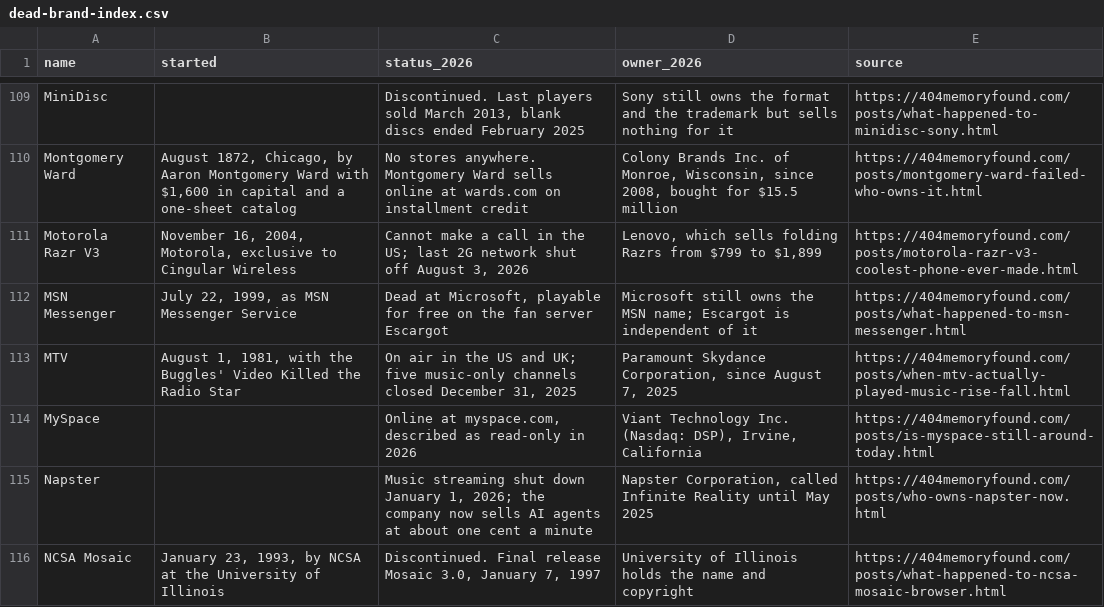
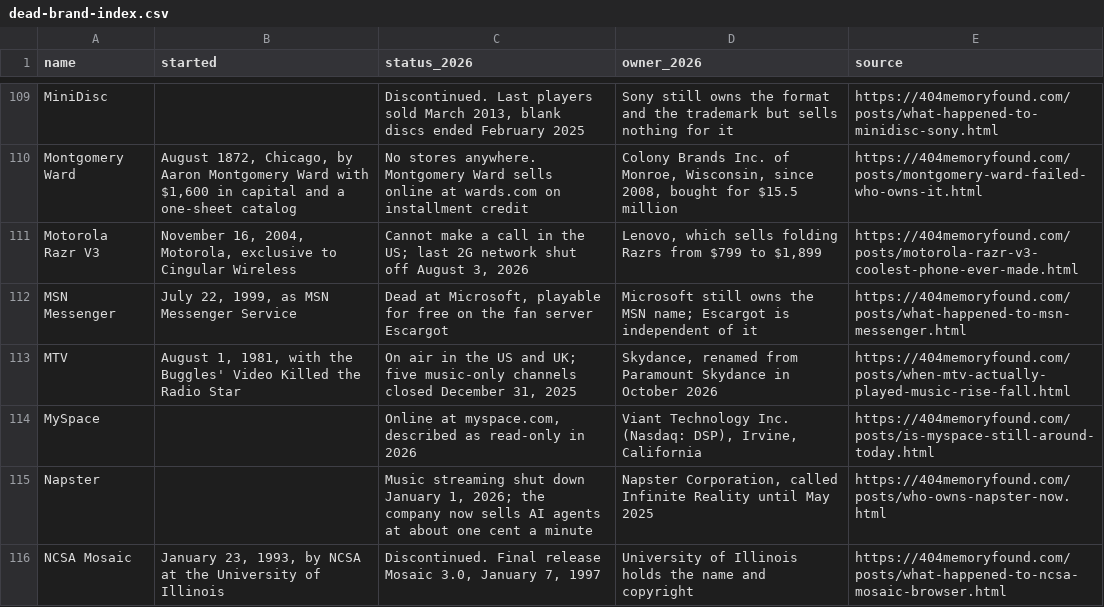
Before and after one commit to pnpaiva/404-memory-found, a CSV file: dead-brand-index.csv, drawn as a sheet; only a part is shown, gaps mark what is left out.

```diff
--- a/dead-brand-index.csv
+++ b/dead-brand-index.csv
@@ -112,3 +112,3 @@ Motorola Razr V3,"November 16, 2004, Motorola, exclusive to Cingular Wireless","
 MSN Messenger,"July 22, 1999, as MSN Messenger Service","Dead at Microsoft, playable for free on the fan server Escargot",Microsoft still owns the MSN name; Escargot is independent of it,https://404memoryfound.com/posts/what-happened-to-msn-messenger.html
-MTV,"August 1, 1981, with the Buggles' Video Killed the Radio Star","On air in the US and UK; five music-only channels closed December 31, 2025","Paramount Skydance Corporation, since August 7, 2025",https://404memoryfound.com/posts/when-mtv-actually-played-music-rise-fall.html
+MTV,"August 1, 1981, with the Buggles' Video Killed the Radio Star","On air in the US and UK; five music-only channels closed December 31, 2025","Skydance, renamed from Paramount Skydance in October 2026",https://404memoryfound.com/posts/when-mtv-actually-played-music-rise-fall.html
 MySpace,,"Online at myspace.com, described as read-only in 2026","Viant Technology Inc. (Nasdaq: DSP), Irvine, California",https://404memoryfound.com/posts/is-myspace-still-around-today.html
```
Also changed, not shown: 18 other files.
